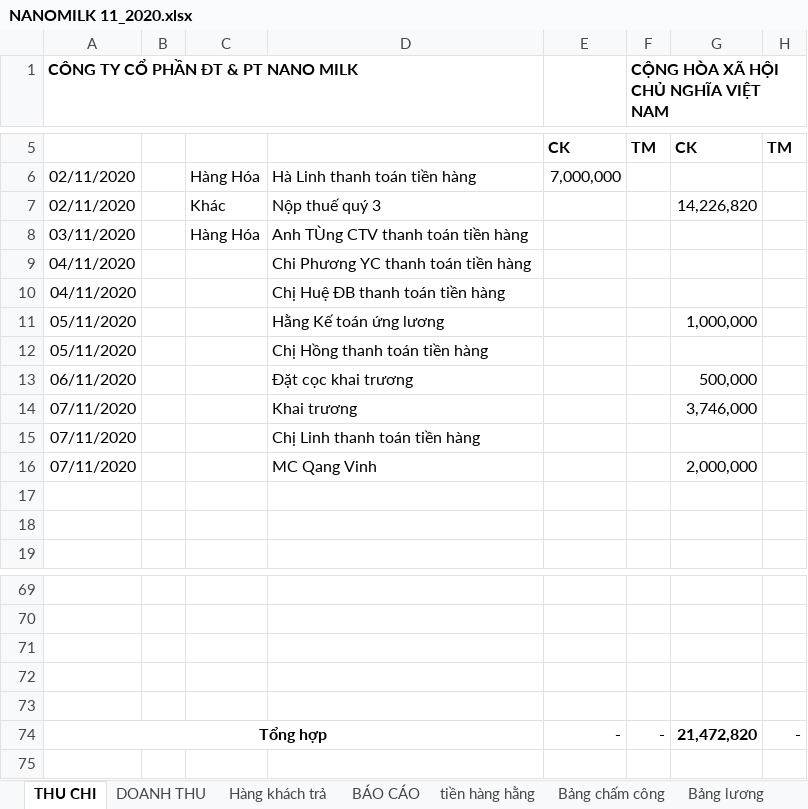
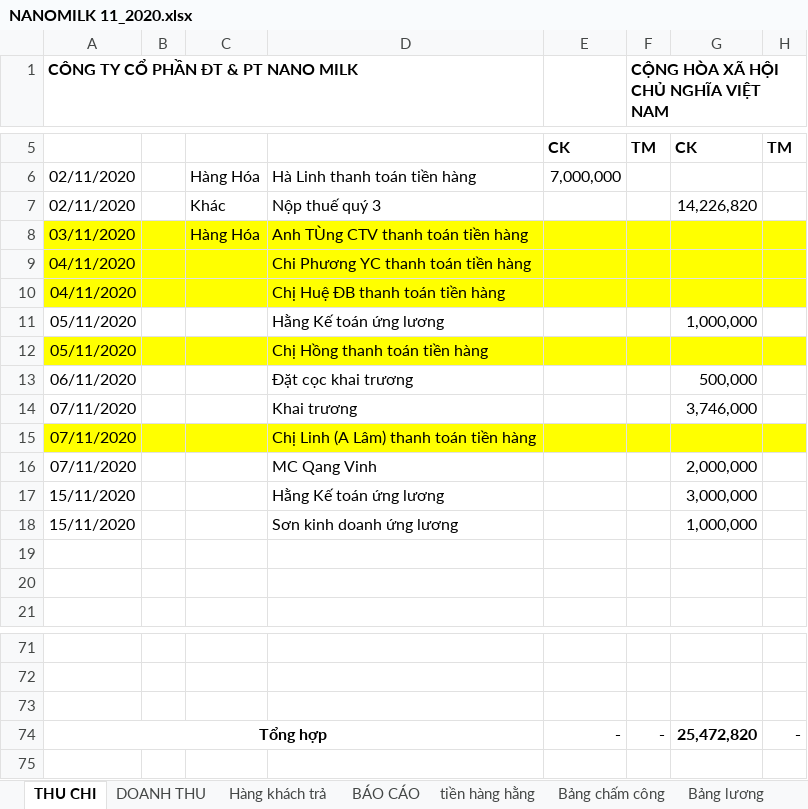
Before and after one commit to lexusna98/HangWorkspace, an Excel workbook: KẾ TOÁN - THÁI HẰNG/NANOMILK 11_2020.xlsx, sheet THU CHI, drawn as a sheet; only a part is shown, gaps mark what is left out; values as stored, in another font and other column widths than the file's, no borders; removed rows and columns are numbered as before the commit, all else as after; the diff names each change by its address in the sheet, - before the commit and + after, or states it on an @@ line.

Commit message:
Update NANOMILK 11_2020.xlsx

```diff
--- a/KẾ TOÁN - THÁI HẰNG/NANOMILK 11_2020.xlsx (sheet THU CHI)
+++ b/KẾ TOÁN - THÁI HẰNG/NANOMILK 11_2020.xlsx (sheet THU CHI)
-A8:H10 fill: none
+A8:H10 fill: #FFFF00
-A12:H12 fill: none
+A12:H12 fill: #FFFF00
-A15:H15 fill: none
+A15:H15 fill: #FFFF00
-D15: Chị Linh thanh toán tiền hàng
+D15: Chị Linh (A Lâm) thanh toán tiền hàng
+row 17: 15/11/2020 |  |  | Hằng Kế toán ứng lương |  |  | 3,000,000
+row 18: 15/11/2020 |  |  | Sơn kinh doanh ứng lương |  |  | 1,000,000
-row 72: (empty)
-row 73: (empty)
-G74: 21,472,820
+G74: 25,472,820
```
Also changed, not shown: sheet Bảng lương, sheet Bảng chấm công, sheet tiền hàng hằng, formulas that keep their value.
